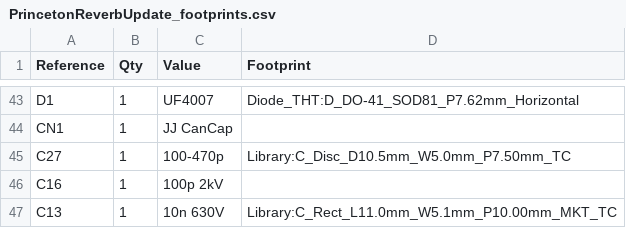
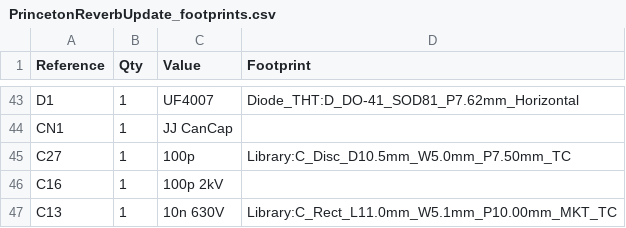
Before and after one commit to robinbowes/PrincetonReverbUpdate, a CSV file: PrincetonReverbUpdate_footprints.csv, drawn as a sheet; only a part is shown, gaps mark what is left out.

```diff
--- a/PrincetonReverbUpdate_footprints.csv
+++ b/PrincetonReverbUpdate_footprints.csv
@@ -44,3 +44,3 @@
 "CN1","1","JJ CanCap",""
-"C27","1","100-470p","Library:C_Disc_D10.5mm_W5.0mm_P7.50mm_TC"
+"C27","1","100p","Library:C_Disc_D10.5mm_W5.0mm_P7.50mm_TC"
 "C16","1","100p 2kV",""
```
Also changed, not shown: PrincetonReverbUpdate_quantities.csv, 5 other files.
